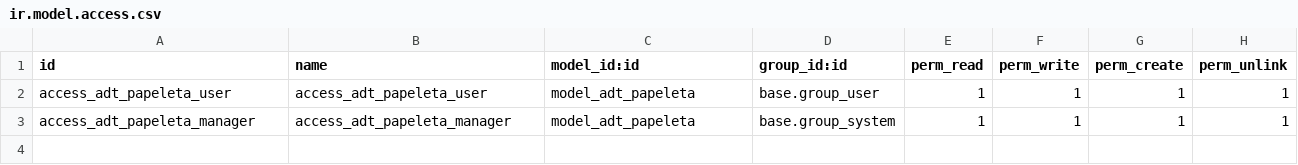
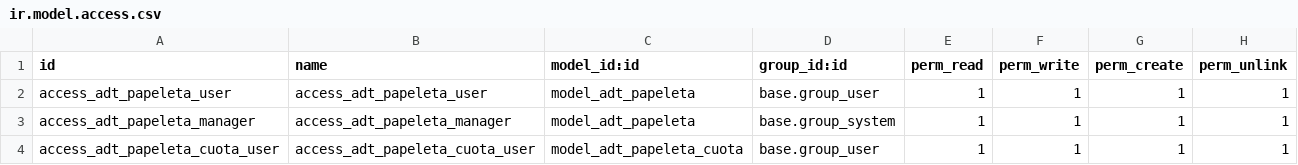
Before and after one commit to ADTdelivery/addons, a CSV file: adt_papeletas/security/ir.model.access.csv, drawn as a sheet; the diff names each change by its address in the sheet, - before the commit and + after, or states it on an @@ line.

Commit message:
join capture and due date data

```diff
--- a/adt_papeletas/security/ir.model.access.csv
+++ b/adt_papeletas/security/ir.model.access.csv
+row 4: access_adt_papeleta_cuota_user | access_adt_papeleta_cuota_user | model_adt_papeleta_cuota | base.group_user | 1 | 1 | 1 | 1
```
Also changed, not shown: 4 other files.
